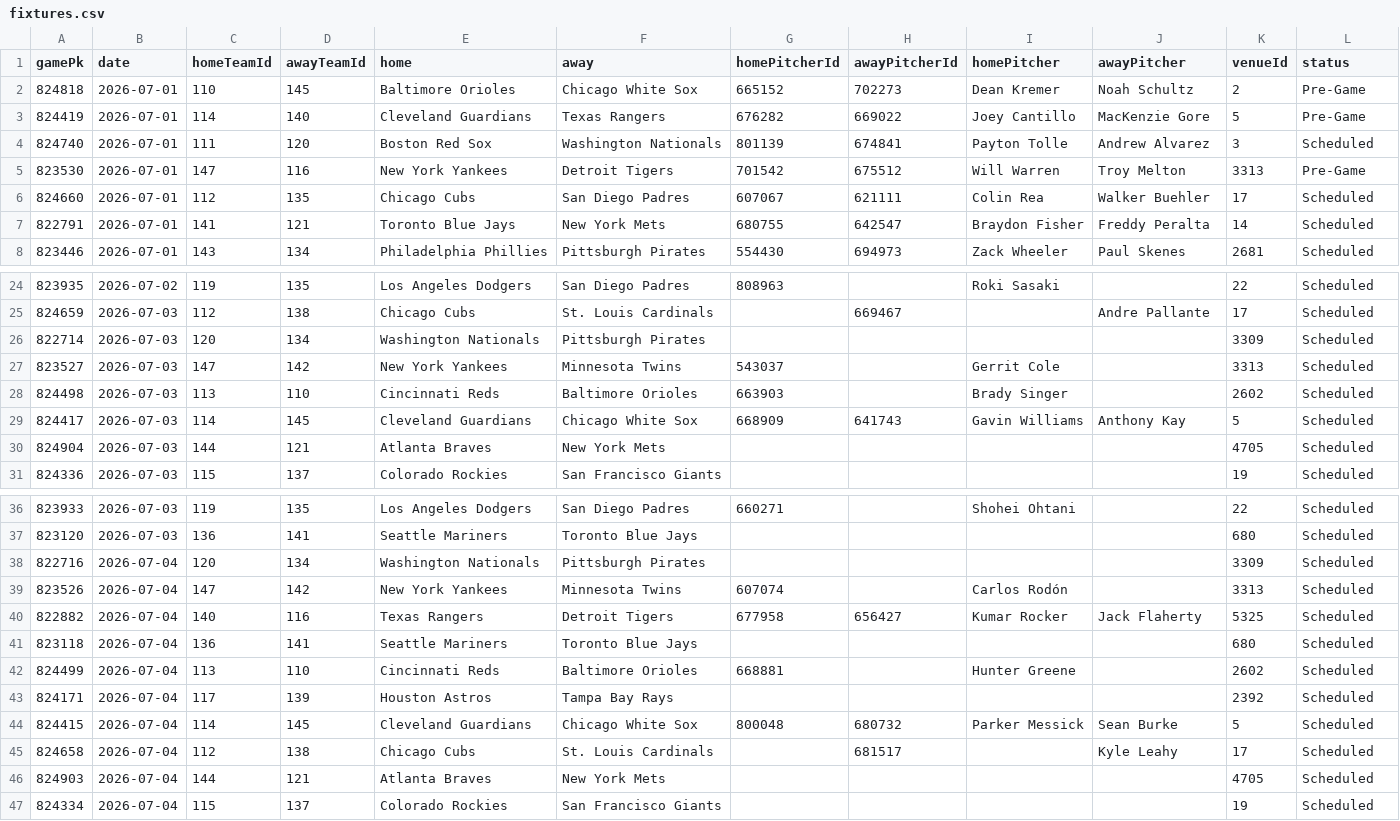
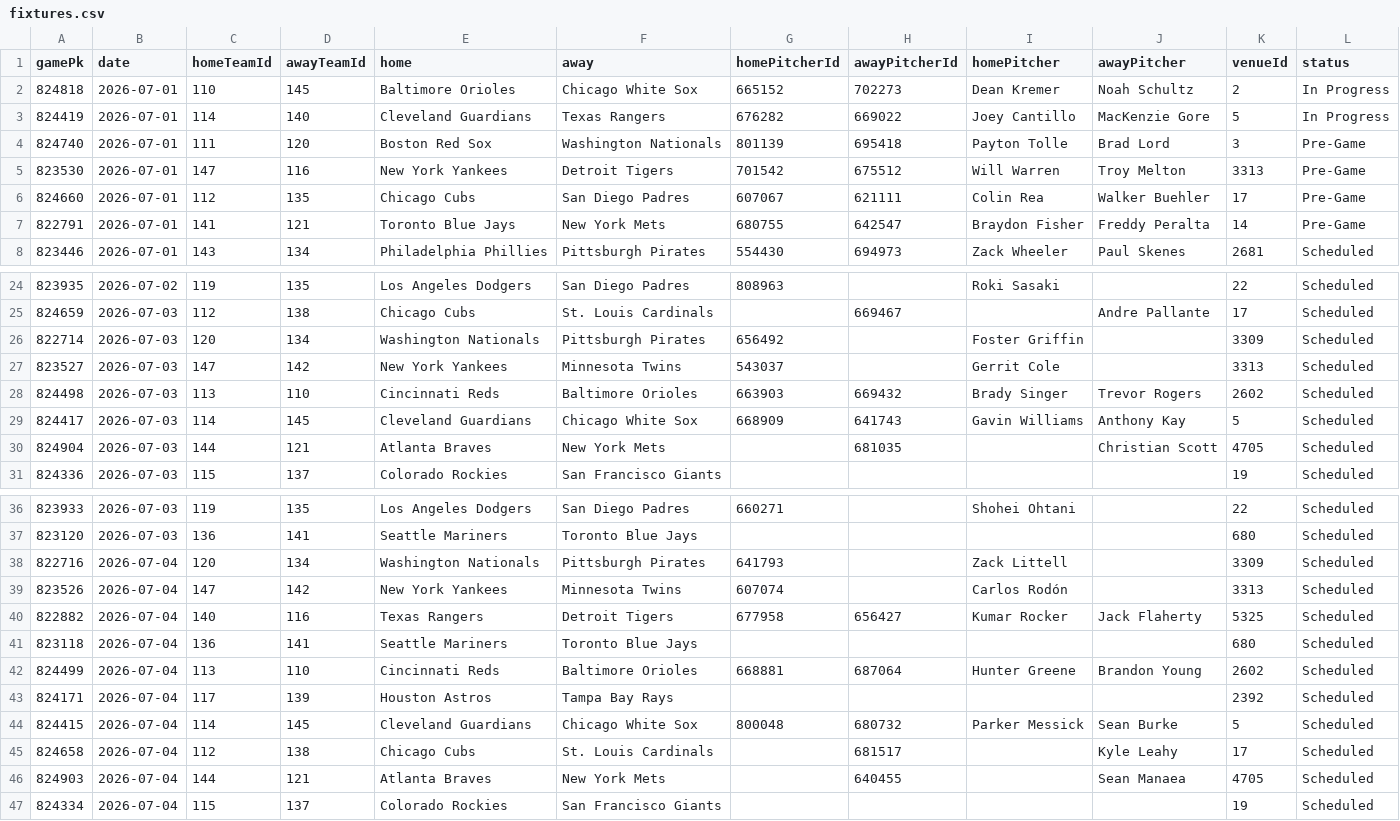
Before and after one commit to DanielTomaro13/MLB-Modelling, a CSV file: data/fixtures.csv, drawn as a sheet; only a part is shown, gaps mark what is left out.

```diff
--- a/data/fixtures.csv
+++ b/data/fixtures.csv
@@ -1,8 +1,8 @@
 gamePk,date,homeTeamId,awayTeamId,home,away,homePitcherId,awayPitcherId,homePitcher,awayPitcher,venueId,status
-824818,2026-07-01,110,145,Baltimore Orioles,Chicago White Sox,665152,702273,Dean Kremer,Noah Schultz,2,Pre-Game
-824419,2026-07-01,114,140,Cleveland Guardians,Texas Rangers,676282,669022,Joey Cantillo,MacKenzie Gore,5,Pre-Game
-824740,2026-07-01,111,120,Boston Red Sox,Washington Nationals,801139,674841,Payton Tolle,Andrew Alvarez,3,Scheduled
+824818,2026-07-01,110,145,Baltimore Orioles,Chicago White Sox,665152,702273,Dean Kremer,Noah Schultz,2,In Progress
+824419,2026-07-01,114,140,Cleveland Guardians,Texas Rangers,676282,669022,Joey Cantillo,MacKenzie Gore,5,In Progress
+824740,2026-07-01,111,120,Boston Red Sox,Washington Nationals,801139,695418,Payton Tolle,Brad Lord,3,Pre-Game
 823530,2026-07-01,147,116,New York Yankees,Detroit Tigers,701542,675512,Will Warren,Troy Melton,3313,Pre-Game
-824660,2026-07-01,112,135,Chicago Cubs,San Diego Padres,607067,621111,Colin Rea,Walker Buehler,17,Scheduled
-822791,2026-07-01,141,121,Toronto Blue Jays,New York Mets,680755,642547,Braydon Fisher,Freddy Peralta,14,Scheduled
+824660,2026-07-01,112,135,Chicago Cubs,San Diego Padres,607067,621111,Colin Rea,Walker Buehler,17,Pre-Game
+822791,2026-07-01,141,121,Toronto Blue Jays,New York Mets,680755,642547,Braydon Fisher,Freddy Peralta,14,Pre-Game
 823446,2026-07-01,143,134,Philadelphia Phillies,Pittsburgh Pirates,554430,694973,Zack Wheeler,Paul Skenes,2681,Scheduled
@@ -25,7 +25,7 @@ gamePk,date,homeTeamId,awayTeamId,home,away,homePitcherId,awayPitcherId,homePitc
 824659,2026-07-03,112,138,Chicago Cubs,St. Louis Cardinals,,669467,,Andre Pallante,17,Scheduled
-822714,2026-07-03,120,134,Washington Nationals,Pittsburgh Pirates,,,,,3309,Scheduled
+822714,2026-07-03,120,134,Washington Nationals,Pittsburgh Pirates,656492,,Foster Griffin,,3309,Scheduled
 823527,2026-07-03,147,142,New York Yankees,Minnesota Twins,543037,,Gerrit Cole,,3313,Scheduled
-824498,2026-07-03,113,110,Cincinnati Reds,Baltimore Orioles,663903,,Brady Singer,,2602,Scheduled
+824498,2026-07-03,113,110,Cincinnati Reds,Baltimore Orioles,663903,669432,Brady Singer,Trevor Rogers,2602,Scheduled
 824417,2026-07-03,114,145,Cleveland Guardians,Chicago White Sox,668909,641743,Gavin Williams,Anthony Kay,5,Scheduled
-824904,2026-07-03,144,121,Atlanta Braves,New York Mets,,,,,4705,Scheduled
+824904,2026-07-03,144,121,Atlanta Braves,New York Mets,,681035,,Christian Scott,4705,Scheduled
 824336,2026-07-03,115,137,Colorado Rockies,San Francisco Giants,,,,,19,Scheduled
@@ -37,3 +37,3 @@ gamePk,date,homeTeamId,awayTeamId,home,away,homePitcherId,awayPitcherId,homePitc
 823120,2026-07-03,136,141,Seattle Mariners,Toronto Blue Jays,,,,,680,Scheduled
-822716,2026-07-04,120,134,Washington Nationals,Pittsburgh Pirates,,,,,3309,Scheduled
+822716,2026-07-04,120,134,Washington Nationals,Pittsburgh Pirates,641793,,Zack Littell,,3309,Scheduled
 823526,2026-07-04,147,142,New York Yankees,Minnesota Twins,607074,,Carlos Rodón,,3313,Scheduled
@@ -41,3 +41,3 @@ gamePk,date,homeTeamId,awayTeamId,home,away,homePitcherId,awayPitcherId,homePitc
 823118,2026-07-04,136,141,Seattle Mariners,Toronto Blue Jays,,,,,680,Scheduled
-824499,2026-07-04,113,110,Cincinnati Reds,Baltimore Orioles,668881,,Hunter Greene,,2602,Scheduled
+824499,2026-07-04,113,110,Cincinnati Reds,Baltimore Orioles,668881,687064,Hunter Greene,Brandon Young,2602,Scheduled
 824171,2026-07-04,117,139,Houston Astros,Tampa Bay Rays,,,,,2392,Scheduled
@@ -45,3 +45,3 @@ gamePk,date,homeTeamId,awayTeamId,home,away,homePitcherId,awayPitcherId,homePitc
 824658,2026-07-04,112,138,Chicago Cubs,St. Louis Cardinals,,681517,,Kyle Leahy,17,Scheduled
-824903,2026-07-04,144,121,Atlanta Braves,New York Mets,,,,,4705,Scheduled
+824903,2026-07-04,144,121,Atlanta Braves,New York Mets,,640455,,Sean Manaea,4705,Scheduled
 824334,2026-07-04,115,137,Colorado Rockies,San Francisco Giants,,,,,19,Scheduled
```
Also changed, not shown: reports/predictions.csv, 3 other files.
